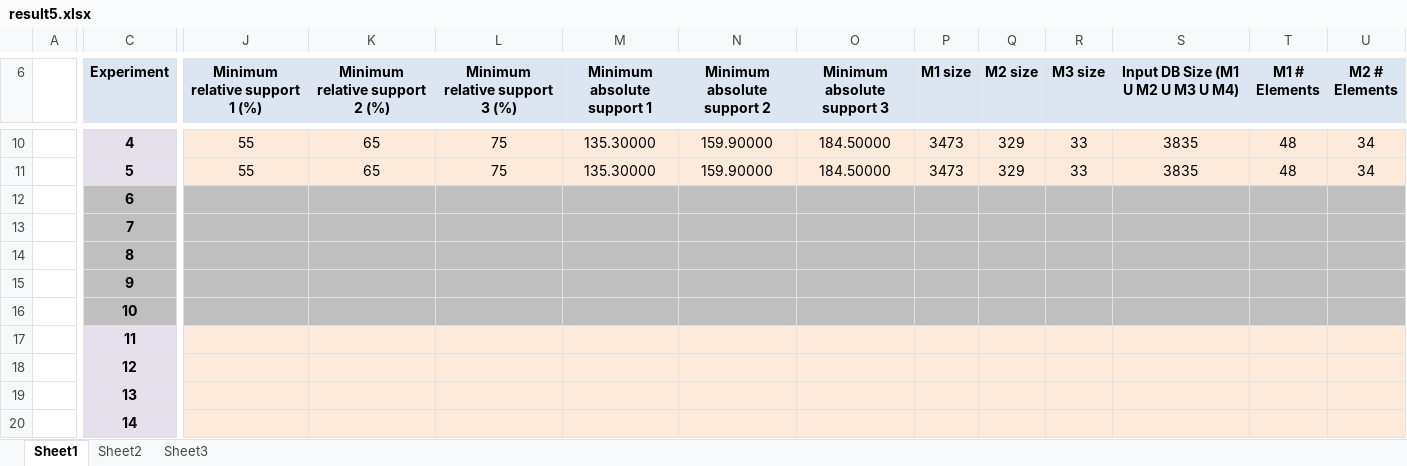
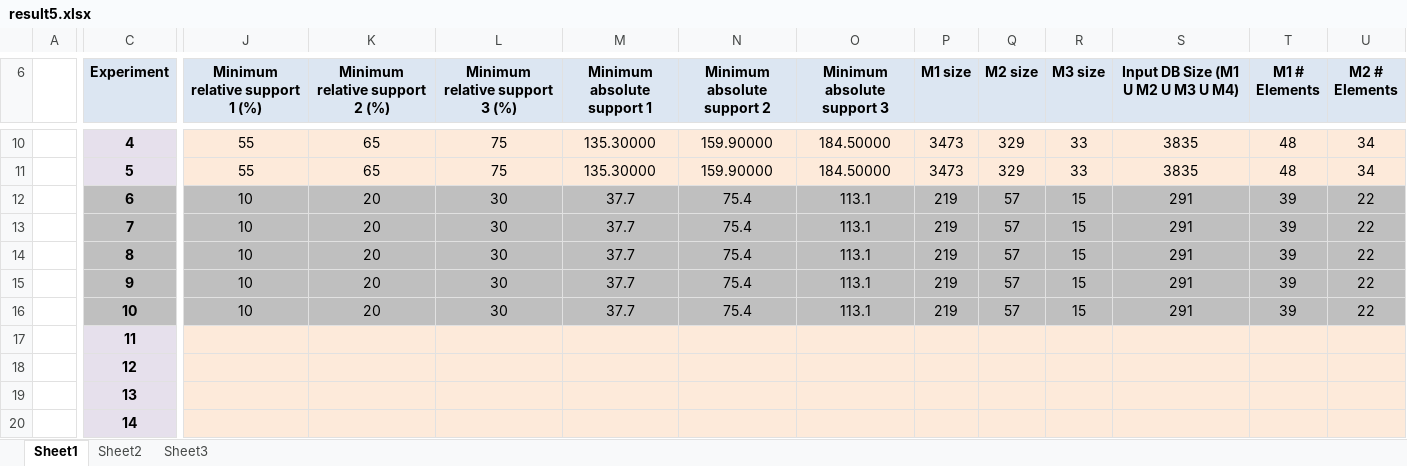
Before and after one commit to clezcano/Database-Generation-for-Itemset-Mining, an Excel workbook: result5.xlsx, sheet Sheet1, drawn as a sheet; only a part is shown, gaps mark what is left out; values as stored, in another font and other column widths than the file's, no borders; charts and pictures not drawn; the diff covers the shown part only; the diff names each change by its address in the sheet, - before the commit and + after, or states it on an @@ line.

```diff
--- a/result5.xlsx (sheet Sheet1)
+++ b/result5.xlsx (sheet Sheet1)
-J12:J16 (Minimum relative support 1 (%)): (empty)
+J12:J16 (Minimum relative support 1 (%)): 10
-K12:K16 (Minimum relative support 2 (%)): (empty)
+K12:K16 (Minimum relative support 2 (%)): 20
-L12:L16 (Minimum relative support 3 (%)): (empty)
+L12:L16 (Minimum relative support 3 (%)): 30
-M12:M16 (Minimum absolute support 1): (empty)
+M12:M16 (Minimum absolute support 1): 37.7
-N12:N16 (Minimum absolute support 2): (empty)
+N12:N16 (Minimum absolute support 2): 75.4
-O12:O16 (Minimum absolute support 3): (empty)
+O12:O16 (Minimum absolute support 3): 113.1
-P12:P16 (M1 size): (empty)
+P12:P16 (M1 size): 219
-Q12:Q16 (M2 size): (empty)
+Q12:Q16 (M2 size): 57
-R12:R16 (M3 size): (empty)
+R12:R16 (M3 size): 15
-S12:S16: (empty)
+S12:S16: 291
-T12:T16 (M1 # Elements): (empty)
+T12:T16 (M1 # Elements): 39
-U12:U16 (M2 # Elements): (empty)
+U12:U16 (M2 # Elements): 22
```
Also changed, not shown: 723 edited cells elsewhere in this sheet, charts or pictures, 1 other file.
